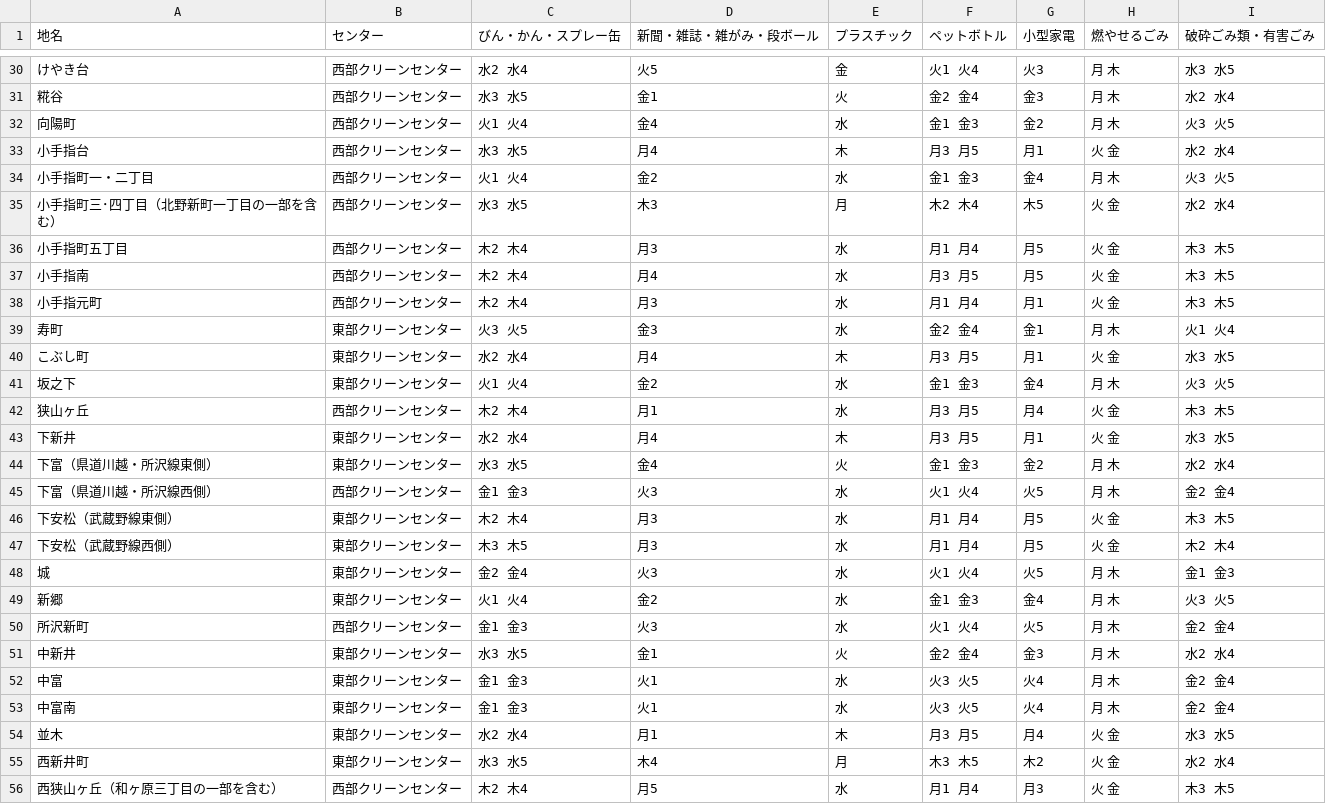
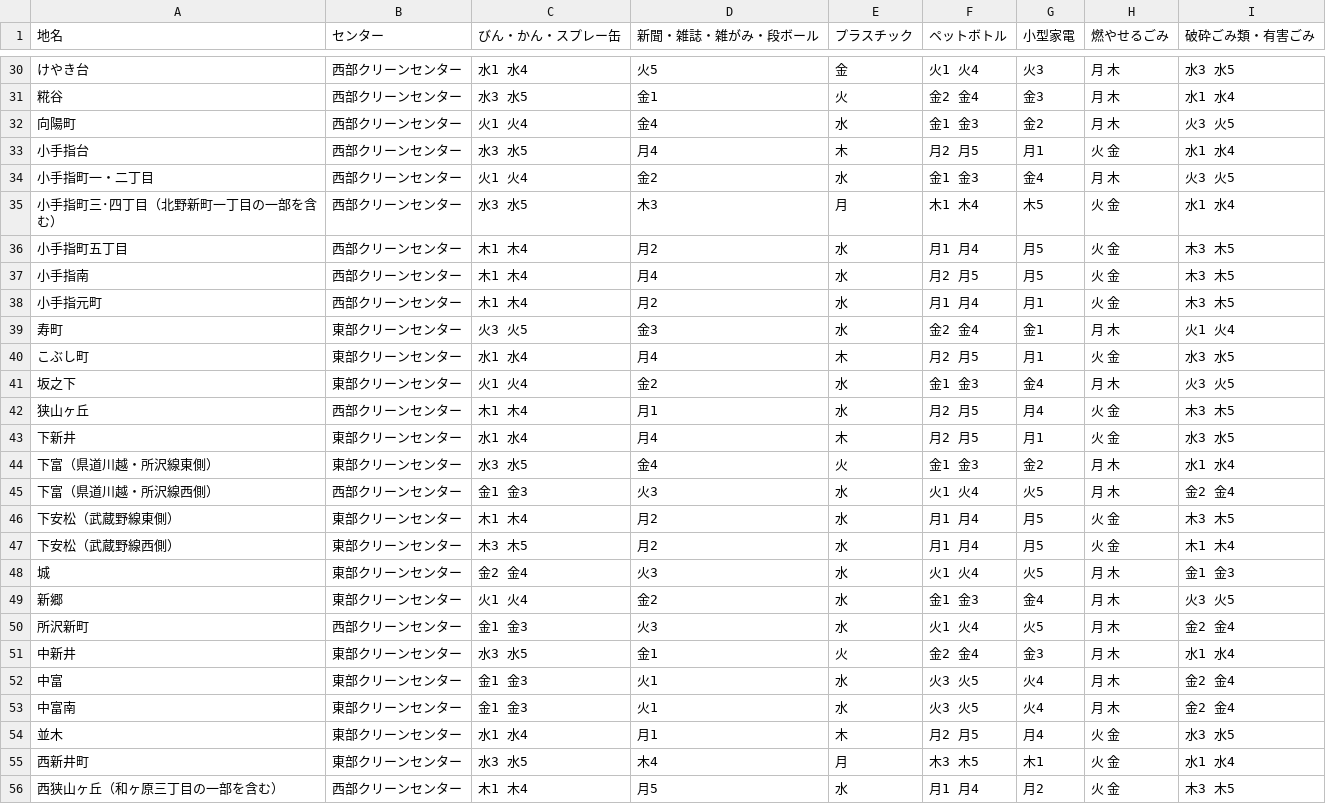
Before and after one commit to onot01/5374, a CSV file: data/area_days.csv, drawn as a sheet; only a part is shown, gaps mark what is left out; the diff covers the shown part only.

```diff
--- a/data/area_days.csv
+++ b/data/area_days.csv
@@ -30,19 +30,19 @@
-けやき台,西部クリーンセンター,水2 水4,火5,金,火1 火4,火3,月 木,水3 水5
-糀谷,西部クリーンセンター,水3 水5,金1,火,金2 金4,金3,月 木,水2 水4
+けやき台,西部クリーンセンター,水1 水4,火5,金,火1 火4,火3,月 木,水3 水5
+糀谷,西部クリーンセンター,水3 水5,金1,火,金2 金4,金3,月 木,水1 水4
 向陽町,西部クリーンセンター,火1 火4,金4,水,金1 金3,金2,月 木,火3 火5
-小手指台,西部クリーンセンター,水3 水5,月4,木,月3 月5,月1,火 金,水2 水4
+小手指台,西部クリーンセンター,水3 水5,月4,木,月2 月5,月1,火 金,水1 水4
 小手指町一・二丁目,西部クリーンセンター,火1 火4,金2,水,金1 金3,金4,月 木,火3 火5
-小手指町三･四丁目（北野新町一丁目の一部を含む）,西部クリーンセンター,水3 水5,木3,月,木2 木4,木5,火 金,水2 水4
-小手指町五丁目,西部クリーンセンター,木2 木4,月3,水,月1 月4,月5,火 金,木3 木5
-小手指南,西部クリーンセンター,木2 木4,月4,水,月3 月5,月5,火 金,木3 木5
-小手指元町,西部クリーンセンター,木2 木4,月3,水,月1 月4,月1,火 金,木3 木5
+小手指町三･四丁目（北野新町一丁目の一部を含む）,西部クリーンセンター,水3 水5,木3,月,木1 木4,木5,火 金,水1 水4
+小手指町五丁目,西部クリーンセンター,木1 木4,月2,水,月1 月4,月5,火 金,木3 木5
+小手指南,西部クリーンセンター,木1 木4,月4,水,月2 月5,月5,火 金,木3 木5
+小手指元町,西部クリーンセンター,木1 木4,月2,水,月1 月4,月1,火 金,木3 木5
 寿町,東部クリーンセンター,火3 火5,金3,水,金2 金4,金1,月 木,火1 火4
-こぶし町,東部クリーンセンター,水2 水4,月4,木,月3 月5,月1,火 金,水3 水5
+こぶし町,東部クリーンセンター,水1 水4,月4,木,月2 月5,月1,火 金,水3 水5
 坂之下,東部クリーンセンター,火1 火4,金2,水,金1 金3,金4,月 木,火3 火5
-狭山ヶ丘,西部クリーンセンター,木2 木4,月1,水,月3 月5,月4,火 金,木3 木5
-下新井,東部クリーンセンター,水2 水4,月4,木,月3 月5,月1,火 金,水3 水5
-下富（県道川越・所沢線東側）,東部クリーンセンター,水3 水5,金4,火,金1 金3,金2,月 木,水2 水4
+狭山ヶ丘,西部クリーンセンター,木1 木4,月1,水,月2 月5,月4,火 金,木3 木5
+下新井,東部クリーンセンター,水1 水4,月4,木,月2 月5,月1,火 金,水3 水5
+下富（県道川越・所沢線東側）,東部クリーンセンター,水3 水5,金4,火,金1 金3,金2,月 木,水1 水4
 下富（県道川越・所沢線西側）,西部クリーンセンター,金1 金3,火3,水,火1 火4,火5,月 木,金2 金4
-下安松（武蔵野線東側）,東部クリーンセンター,木2 木4,月3,水,月1 月4,月5,火 金,木3 木5
-下安松（武蔵野線西側）,東部クリーンセンター,木3 木5,月3,水,月1 月4,月5,火 金,木2 木4
+下安松（武蔵野線東側）,東部クリーンセンター,木1 木4,月2,水,月1 月4,月5,火 金,木3 木5
+下安松（武蔵野線西側）,東部クリーンセンター,木3 木5,月2,水,月1 月4,月5,火 金,木1 木4
 城,東部クリーンセンター,金2 金4,火3,水,火1 火4,火5,月 木,金1 金3
@@ -50,7 +50,7 @@
 所沢新町,西部クリーンセンター,金1 金3,火3,水,火1 火4,火5,月 木,金2 金4
-中新井,東部クリーンセンター,水3 水5,金1,火,金2 金4,金3,月 木,水2 水4
+中新井,東部クリーンセンター,水3 水5,金1,火,金2 金4,金3,月 木,水1 水4
 中富,東部クリーンセンター,金1 金3,火1,水,火3 火5,火4,月 木,金2 金4
 中富南,東部クリーンセンター,金1 金3,火1,水,火3 火5,火4,月 木,金2 金4
-並木,東部クリーンセンター,水2 水4,月1,木,月3 月5,月4,火 金,水3 水5
-西新井町,東部クリーンセンター,水3 水5,木4,月,木3 木5,木2,火 金,水2 水4
-西狭山ヶ丘（和ヶ原三丁目の一部を含む）,西部クリーンセンター,木2 木4,月5,水,月1 月4,月3,火 金,木3 木5
+並木,東部クリーンセンター,水1 水4,月1,木,月2 月5,月4,火 金,水3 水5
+西新井町,東部クリーンセンター,水3 水5,木4,月,木3 木5,木1,火 金,水1 水4
+西狭山ヶ丘（和ヶ原三丁目の一部を含む）,西部クリーンセンター,木1 木4,月5,水,月1 月4,月2,火 金,木3 木5
```
Also changed, not shown: 70 edited cells elsewhere in this file.
